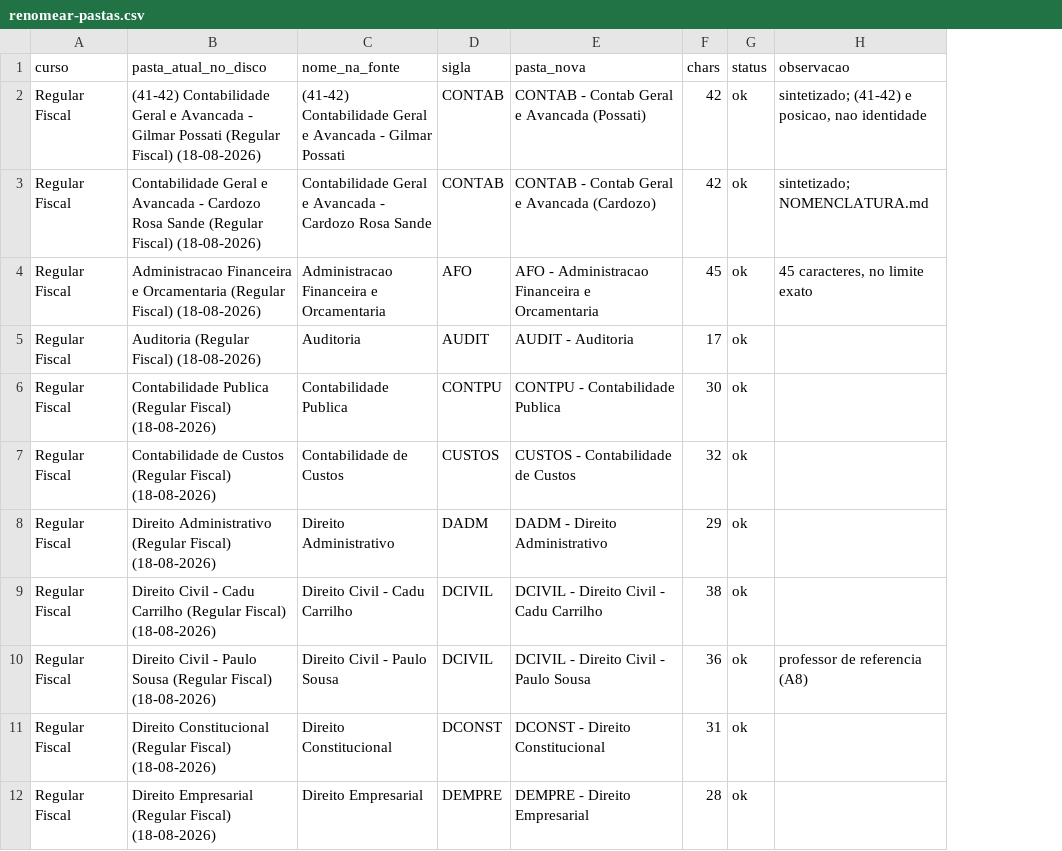
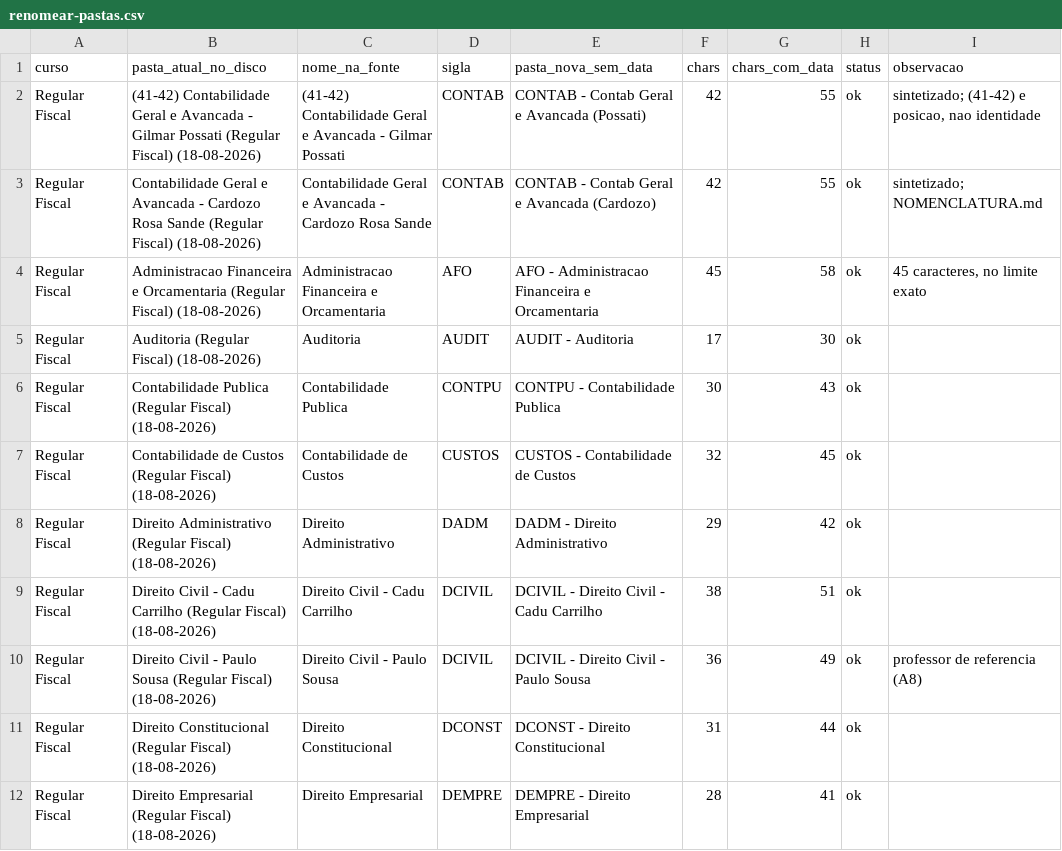
Before and after one commit to Aaroneatls/mentoria-sai-da-caserna, a CSV file: bases/01-disciplinas/dados/renomear-pastas.csv, drawn as a sheet; only a part is shown; the diff names each change by its address in the sheet, - before the commit and + after, or states it on an @@ line.

```diff
--- a/bases/01-disciplinas/dados/renomear-pastas.csv
+++ b/bases/01-disciplinas/dados/renomear-pastas.csv
+column G (chars_com_data), rows 2-12: 55 | 55 | 58 | 30 | 43 | 45 | 42 | 51 | 49 | 44 | 41
-E1: pasta_nova
+E1: pasta_nova_sem_data
```
Also changed, not shown: 1 other file.
